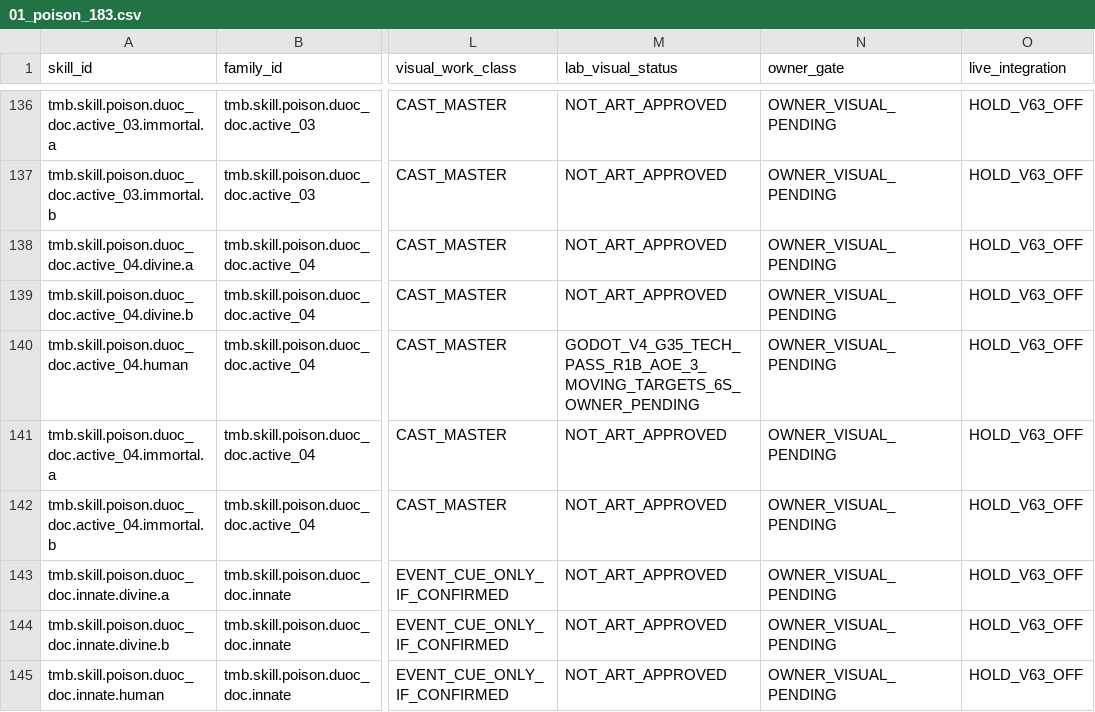
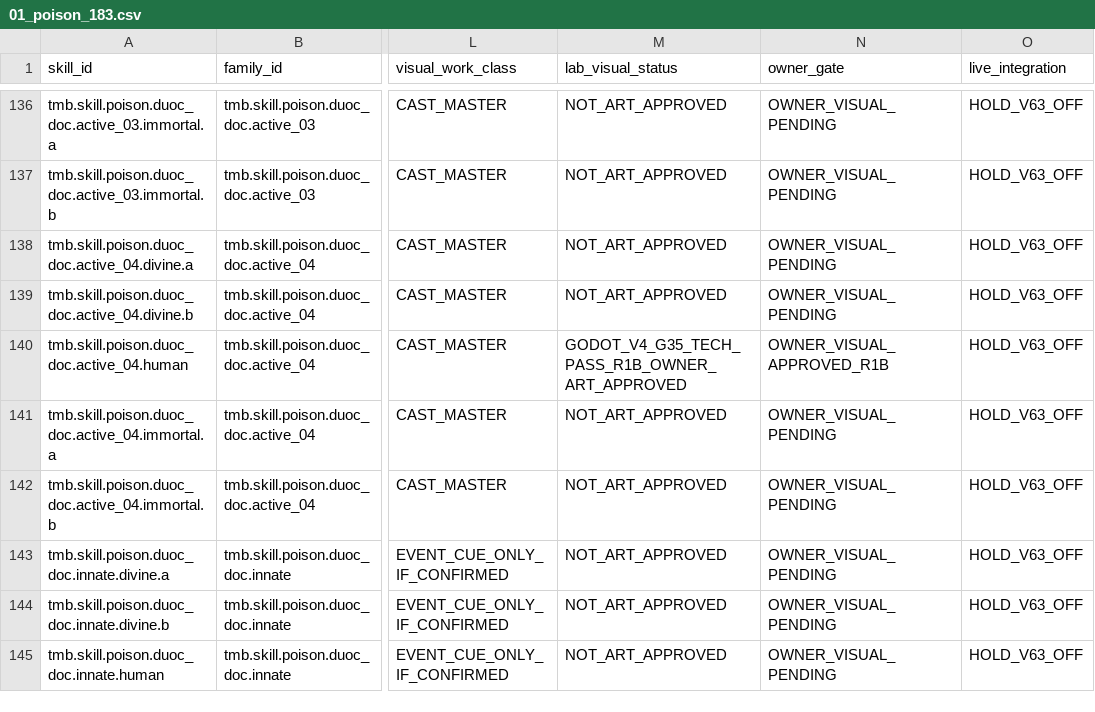
Before and after one commit to vuanhtuan161094-byte/TongMonBaDao, a CSV file: docs/operations/vfx_school_ledgers/01_poison_183.csv, drawn as a sheet; only a part is shown, gaps mark what is left out; the diff names each change by its address in the sheet, - before the commit and + after, or states it on an @@ line.

Commit message:
docs(poi15): record owner's explicit R1B visual approval; preserve as luminous poison reference

```diff
--- a/docs/operations/vfx_school_ledgers/01_poison_183.csv
+++ b/docs/operations/vfx_school_ledgers/01_poison_183.csv
-M140 (lab_visual_status): GODOT_V4_G35_TECH_PASS_R1B_AOE_3_MOVING_TARGETS_6S_OWNER_PENDING
+M140 (lab_visual_status): GODOT_V4_G35_TECH_PASS_R1B_OWNER_ART_APPROVED
-N140 (owner_gate): OWNER_VISUAL_PENDING
+N140 (owner_gate): OWNER_VISUAL_APPROVED_R1B
```
Also changed, not shown: 1 other file.
